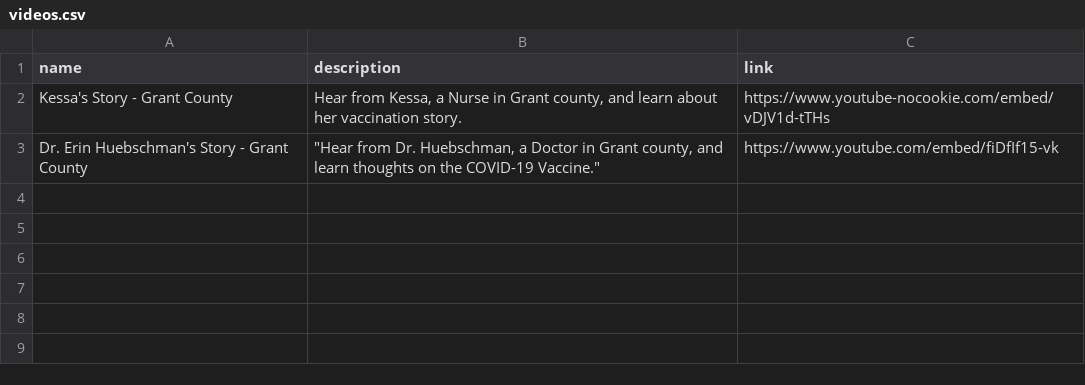
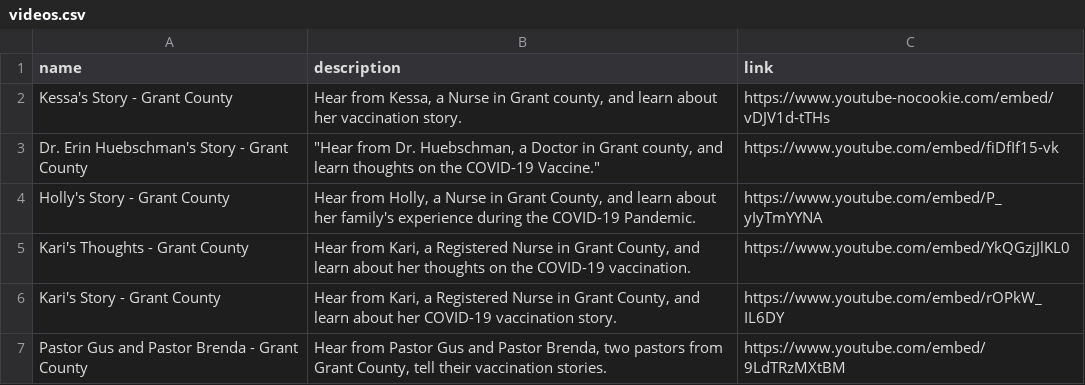
Before and after one commit to mbhattar9/C3, a CSV file: data/videos.csv, drawn as a sheet.

Commit message:
Update videos.csv
adding new youtube videos

```diff
--- a/data/videos.csv
+++ b/data/videos.csv
@@ -3 +3,5 @@ Kessa's Story - Grant County,"Hear from Kessa, a Nurse in Grant county, and lear
 Dr. Erin Huebschman's Story - Grant County,"""Hear from Dr. Huebschman, a Doctor in Grant county, and learn thoughts on the COVID-19 Vaccine.""", https://www.youtube.com/embed/fiDfIf15-vk
+Holly's Story - Grant County,"Hear from Holly, a Nurse in Grant County, and learn about her family's experience during the COVID-19 Pandemic.",https://www.youtube.com/embed/P_yIyTmYYNA
+Kari's Thoughts - Grant County,"Hear from Kari, a Registered Nurse in Grant County, and learn about her thoughts on the COVID-19 vaccination. ",https://www.youtube.com/embed/YkQGzjJlKL0
+Kari's Story - Grant County,"Hear from Kari, a Registered Nurse in Grant County, and learn about her COVID-19 vaccination story. ",https://www.youtube.com/embed/rOPkW_IL6DY
+Pastor Gus and Pastor Brenda - Grant County,"Hear from Pastor Gus and Pastor Brenda, two pastors from Grant County, tell their vaccination stories. ",https://www.youtube.com/embed/9LdTRzMXtBM
```
